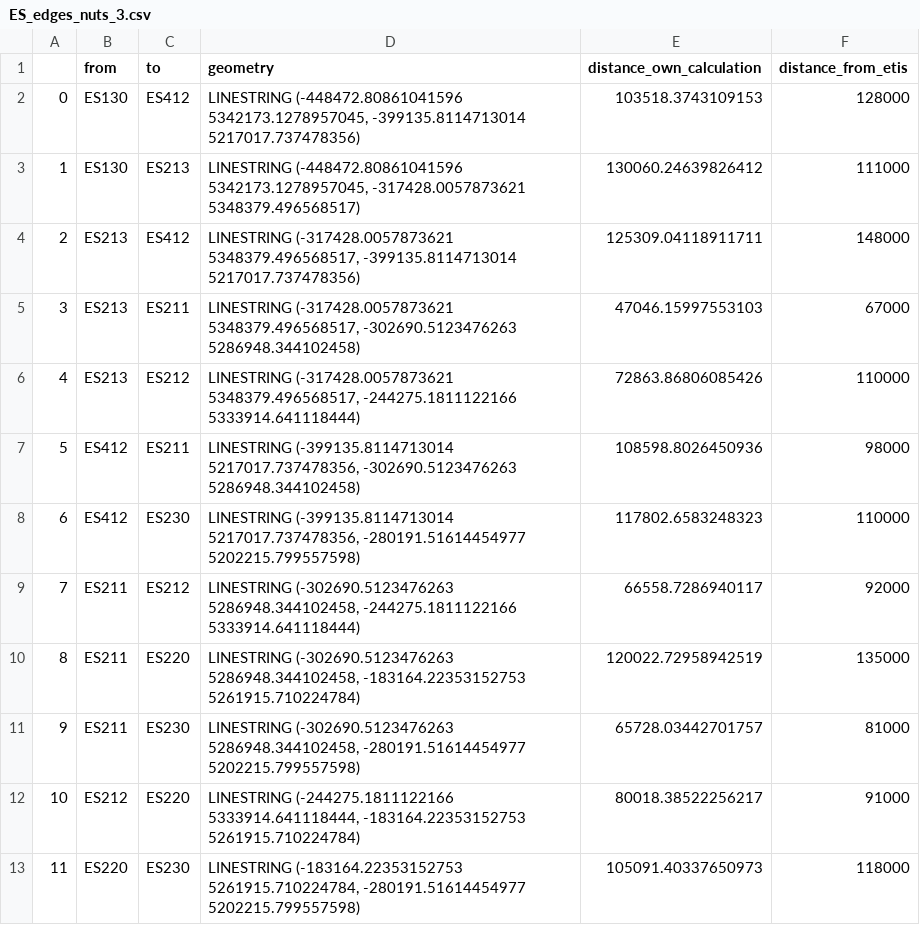
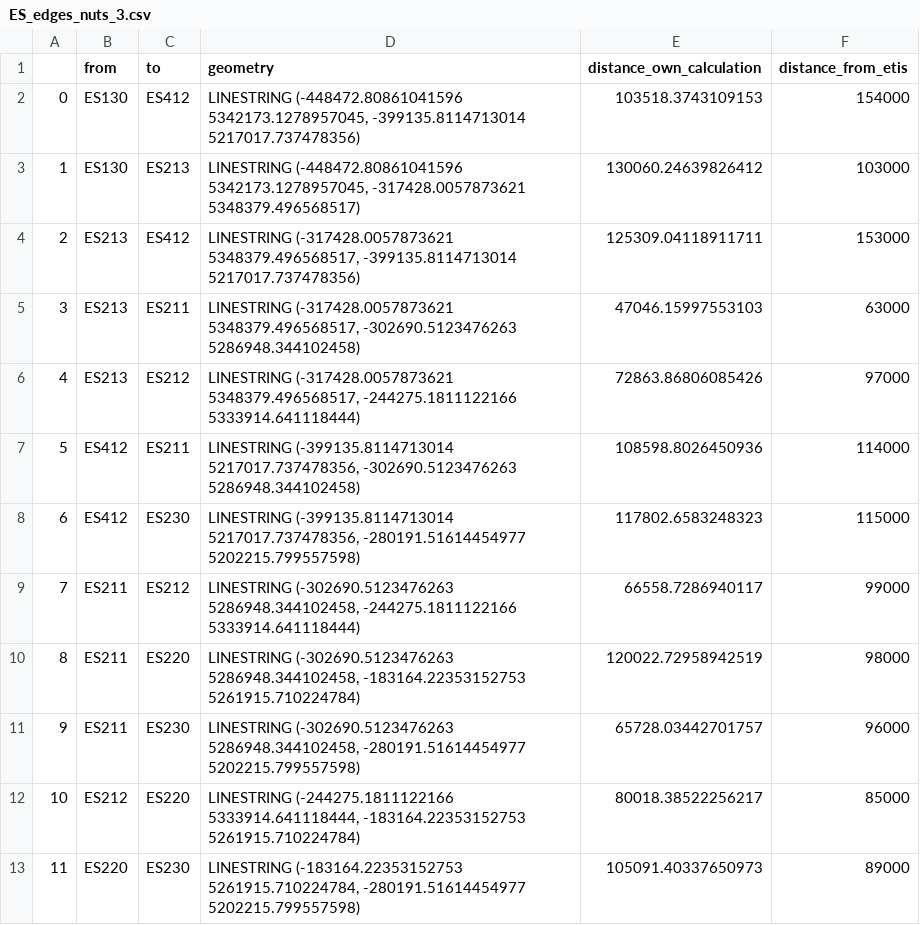
Before and after one commit to antoniamgolab/iDesignRES_transcompmodel, a CSV file: temp_data/ES_edges_nuts_3.csv, drawn as a sheet.

```diff
--- a/temp_data/ES_edges_nuts_3.csv
+++ b/temp_data/ES_edges_nuts_3.csv
@@ -1,13 +1,13 @@
 ,from,to,geometry,distance_own_calculation,distance_from_etis
-0,ES130,ES412,"LINESTRING (-448472.80861041596 5342173.1278957045, -399135.8114713014 5217017.737478356)",103518.3743109153,128000
-1,ES130,ES213,"LINESTRING (-448472.80861041596 5342173.1278957045, -317428.0057873621 5348379.496568517)",130060.24639826412,111000
-2,ES213,ES412,"LINESTRING (-317428.0057873621 5348379.496568517, -399135.8114713014 5217017.737478356)",125309.04118911711,148000
-3,ES213,ES211,"LINESTRING (-317428.0057873621 5348379.496568517, -302690.5123476263 5286948.344102458)",47046.15997553103,67000
-4,ES213,ES212,"LINESTRING (-317428.0057873621 5348379.496568517, -244275.1811122166 5333914.641118444)",72863.86806085426,110000
-5,ES412,ES211,"LINESTRING (-399135.8114713014 5217017.737478356, -302690.5123476263 5286948.344102458)",108598.8026450936,98000
-6,ES412,ES230,"LINESTRING (-399135.8114713014 5217017.737478356, -280191.51614454977 5202215.799557598)",117802.6583248323,110000
-7,ES211,ES212,"LINESTRING (-302690.5123476263 5286948.344102458, -244275.1811122166 5333914.641118444)",66558.7286940117,92000
-8,ES211,ES220,"LINESTRING (-302690.5123476263 5286948.344102458, -183164.22353152753 5261915.710224784)",120022.72958942519,135000
-9,ES211,ES230,"LINESTRING (-302690.5123476263 5286948.344102458, -280191.51614454977 5202215.799557598)",65728.03442701757,81000
-10,ES212,ES220,"LINESTRING (-244275.1811122166 5333914.641118444, -183164.22353152753 5261915.710224784)",80018.38522256217,91000
-11,ES220,ES230,"LINESTRING (-183164.22353152753 5261915.710224784, -280191.51614454977 5202215.799557598)",105091.40337650973,118000
+0,ES130,ES412,"LINESTRING (-448472.80861041596 5342173.1278957045, -399135.8114713014 5217017.737478356)",103518.3743109153,154000
+1,ES130,ES213,"LINESTRING (-448472.80861041596 5342173.1278957045, -317428.0057873621 5348379.496568517)",130060.24639826412,103000
+2,ES213,ES412,"LINESTRING (-317428.0057873621 5348379.496568517, -399135.8114713014 5217017.737478356)",125309.04118911711,153000
+3,ES213,ES211,"LINESTRING (-317428.0057873621 5348379.496568517, -302690.5123476263 5286948.344102458)",47046.15997553103,63000
+4,ES213,ES212,"LINESTRING (-317428.0057873621 5348379.496568517, -244275.1811122166 5333914.641118444)",72863.86806085426,97000
+5,ES412,ES211,"LINESTRING (-399135.8114713014 5217017.737478356, -302690.5123476263 5286948.344102458)",108598.8026450936,114000
+6,ES412,ES230,"LINESTRING (-399135.8114713014 5217017.737478356, -280191.51614454977 5202215.799557598)",117802.6583248323,115000
+7,ES211,ES212,"LINESTRING (-302690.5123476263 5286948.344102458, -244275.1811122166 5333914.641118444)",66558.7286940117,99000
+8,ES211,ES220,"LINESTRING (-302690.5123476263 5286948.344102458, -183164.22353152753 5261915.710224784)",120022.72958942519,98000
+9,ES211,ES230,"LINESTRING (-302690.5123476263 5286948.344102458, -280191.51614454977 5202215.799557598)",65728.03442701757,96000
+10,ES212,ES220,"LINESTRING (-244275.1811122166 5333914.641118444, -183164.22353152753 5261915.710224784)",80018.38522256217,85000
+11,ES220,ES230,"LINESTRING (-183164.22353152753 5261915.710224784, -280191.51614454977 5202215.799557598)",105091.40337650973,89000
```
Also changed, not shown: 7 other files.
